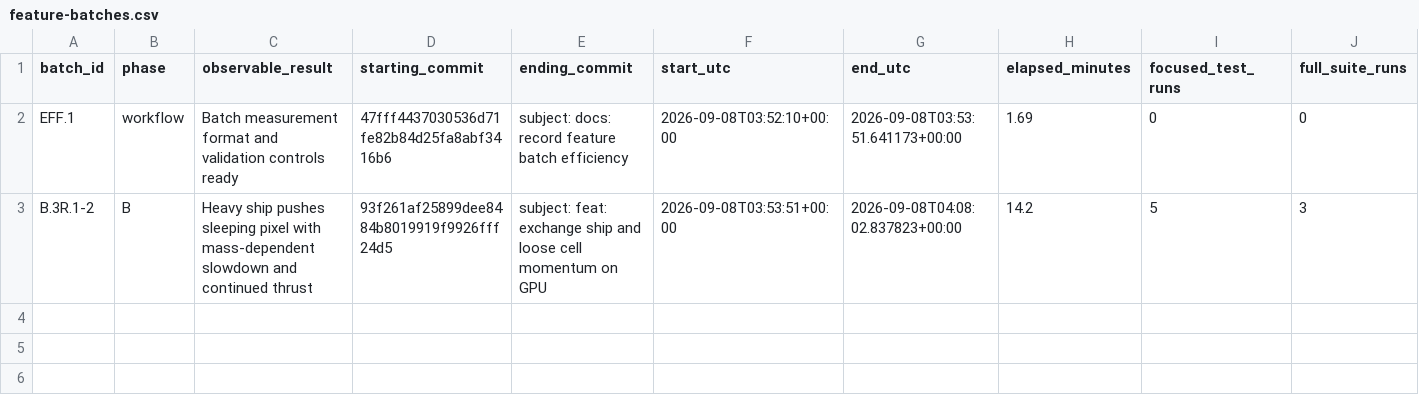
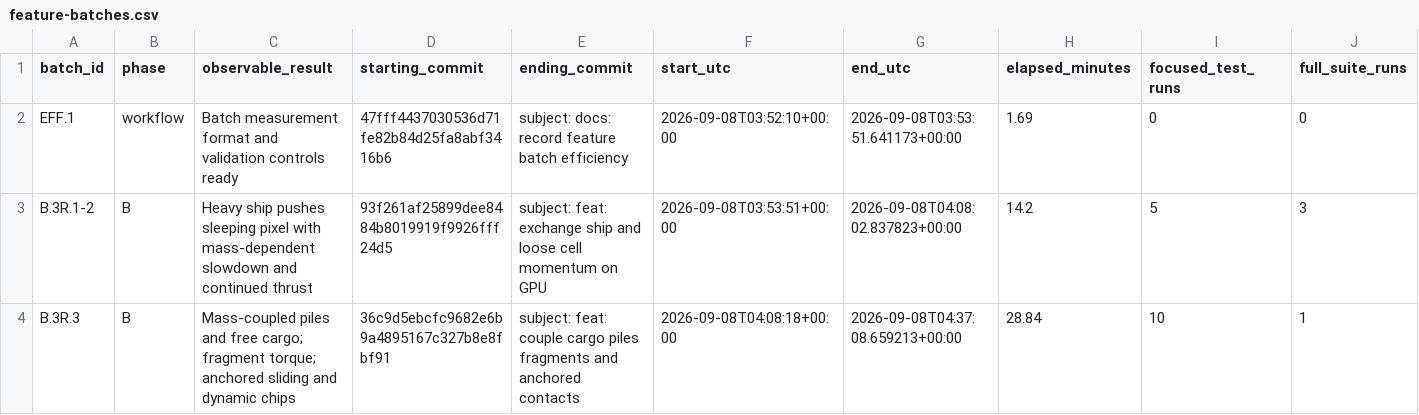
Before and after one commit to JFerrigan/Debris, a CSV file: docs/evidence/feature-batches.csv, drawn as a sheet; only a part is shown; rows hold the shown columns only; the diff names each change by its address in the sheet, - before the commit and + after, or states it on an @@ line.

Commit message:
feat: couple cargo piles fragments and anchored contacts

```diff
--- a/docs/evidence/feature-batches.csv
+++ b/docs/evidence/feature-batches.csv
+row 4: B.3R.3 | B | Mass-coupled piles and free cargo; fragment torque; anchored sliding and dynamic chips | 36c9d5ebcfc9682e6b9a4895167c327b8e8fbf91 | subject: feat: couple cargo piles fragments and anchored contacts | 2026-09-08T04:08:18+00:00 | 2026-09-08T04:37:08.659213+00:00 | 28.84 | 10 | 1
```
Also changed, not shown: 16 other files.
